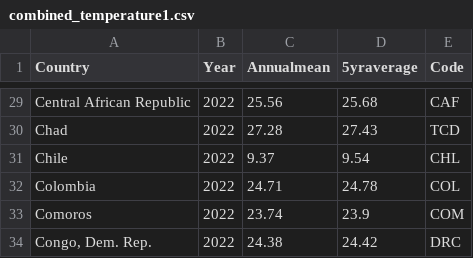
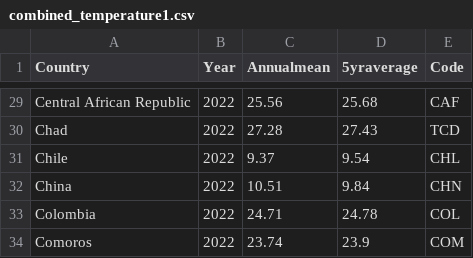
Before and after one commit to stak0015/climate-change-datasets, a CSV file: combined_temperature1.csv, drawn as a sheet; only a part is shown, gaps mark what is left out; the shorter side is filled out with more unchanged rows; the diff names each change by its address in the sheet, - before the commit and + after, or states it on an @@ line.

Commit message:
Update combined_temperature1.csv

```diff
--- a/combined_temperature1.csv
+++ b/combined_temperature1.csv
+row 32: China | 2022 | 10.51 | 9.84 | CHN
```
